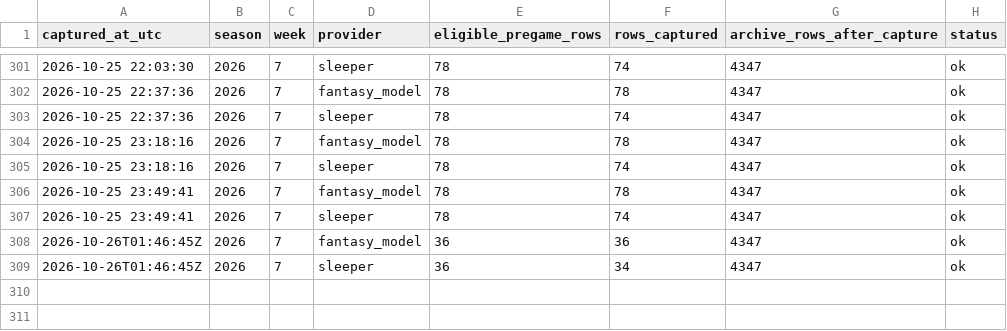
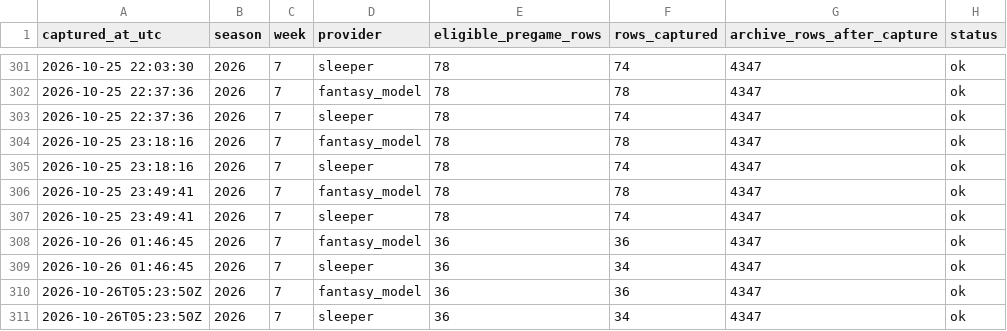
Before and after one commit to dpwrz/powers-newlon, a CSV file: output/benchmark_snapshot_manifest_2026.csv, drawn as a sheet; only a part is shown, gaps mark what is left out.

```diff
--- a/output/benchmark_snapshot_manifest_2026.csv
+++ b/output/benchmark_snapshot_manifest_2026.csv
@@ -307,3 +307,5 @@ captured_at_utc,season,week,provider,eligible_pregame_rows,rows_captured,archive
 2026-10-25 23:49:41,2026,7,sleeper,78,74,4347,ok
-2026-10-26T01:46:45Z,2026,7,fantasy_model,36,36,4347,ok
-2026-10-26T01:46:45Z,2026,7,sleeper,36,34,4347,ok
+2026-10-26 01:46:45,2026,7,fantasy_model,36,36,4347,ok
+2026-10-26 01:46:45,2026,7,sleeper,36,34,4347,ok
+2026-10-26T05:23:50Z,2026,7,fantasy_model,36,36,4347,ok
+2026-10-26T05:23:50Z,2026,7,sleeper,36,34,4347,ok
```
Also changed, not shown: output/benchmark_provider_status_2026.csv, 1 other file.
